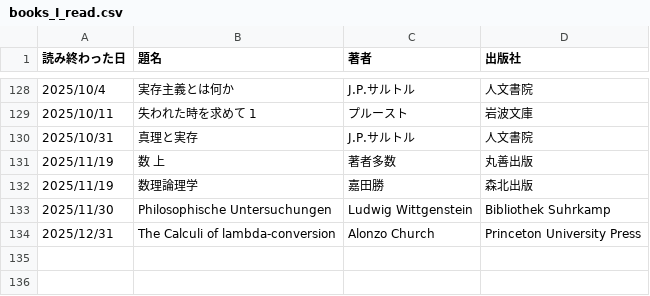
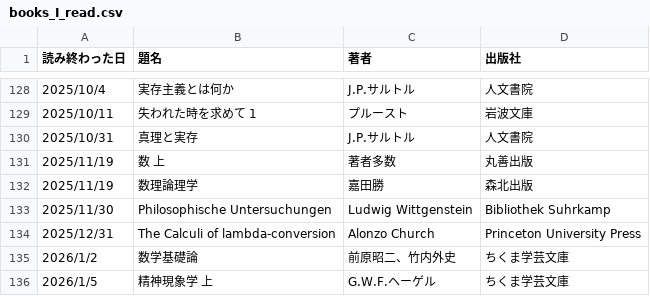
Before and after one commit to KewaOtonaki/ReadBooks, a CSV file: books_I_read.csv, drawn as a sheet; only a part is shown, gaps mark what is left out; the diff names each change by its address in the sheet, - before the commit and + after, or states it on an @@ line.

Commit message:
Update books_I_read.csv

```diff
--- a/books_I_read.csv
+++ b/books_I_read.csv
+row 135: 2026/1/2 | 数学基礎論 | 前原昭二、竹内外史 | ちくま学芸文庫
+row 136: 2026/1/5 | 精神現象学 上 | G.W.F.ヘーゲル | ちくま学芸文庫
```
